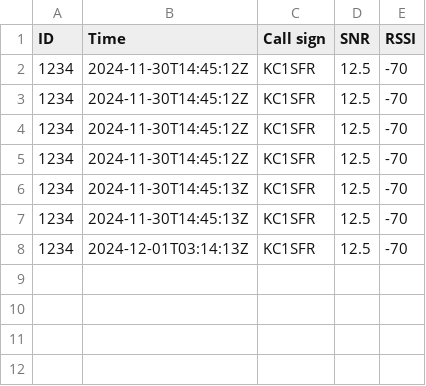
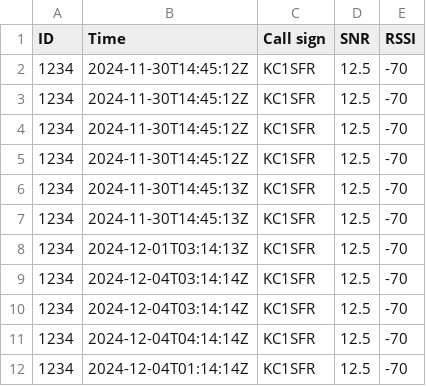
Before and after one commit to crnicholson/StratoSoar-MK3, a CSV file: Code/groundStation/uploader/stations.csv, drawn as a sheet.

```diff
--- a/Code/groundStation/uploader/stations.csv
+++ b/Code/groundStation/uploader/stations.csv
@@ -8 +8,5 @@ ID,Time,Call sign,SNR,RSSI
 1234,2024-12-01T03:14:13Z,KC1SFR,12.5,-70
+1234,2024-12-04T03:14:14Z,KC1SFR,12.5,-70
+1234,2024-12-04T03:14:14Z,KC1SFR,12.5,-70
+1234,2024-12-04T04:14:14Z,KC1SFR,12.5,-70
+1234,2024-12-04T01:14:14Z,KC1SFR,12.5,-70
```
Also changed, not shown: Code/groundStation/uploader/data/KC1SFR.csv, 5 other files.
